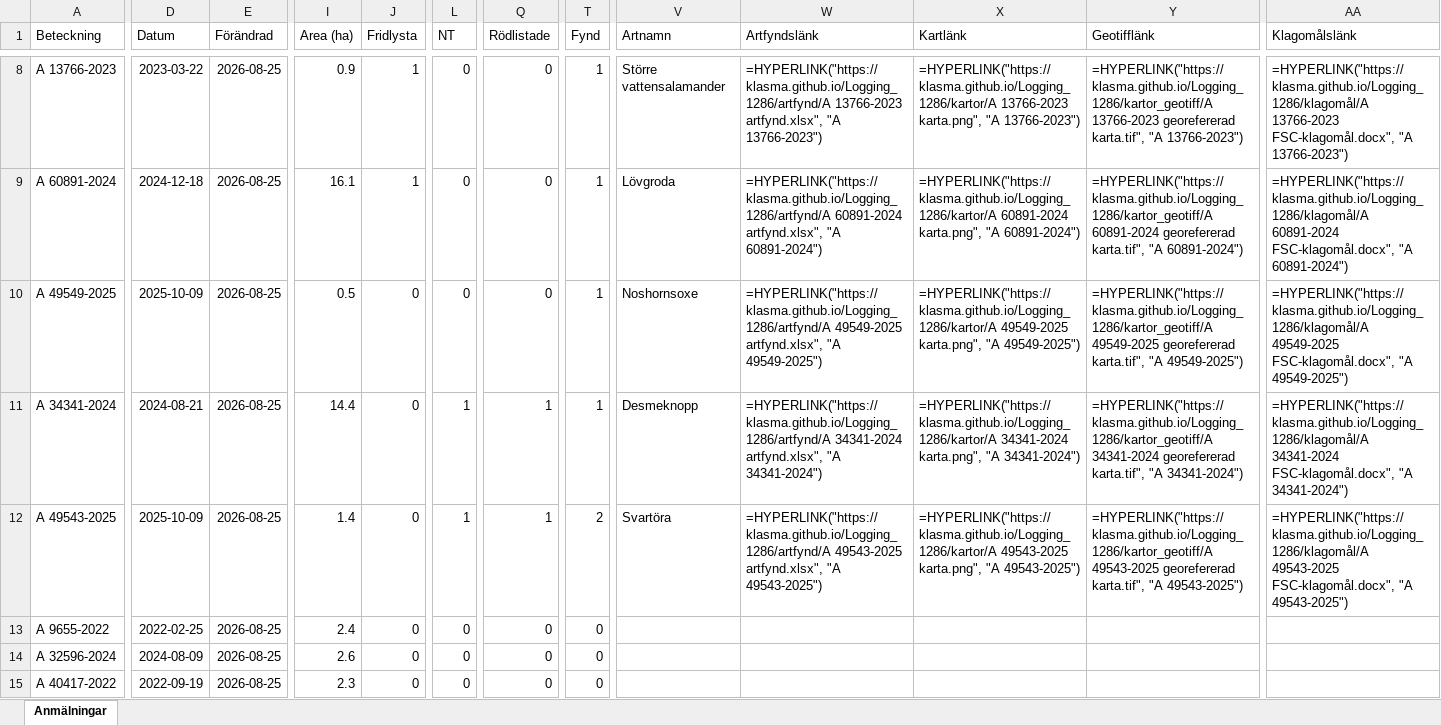
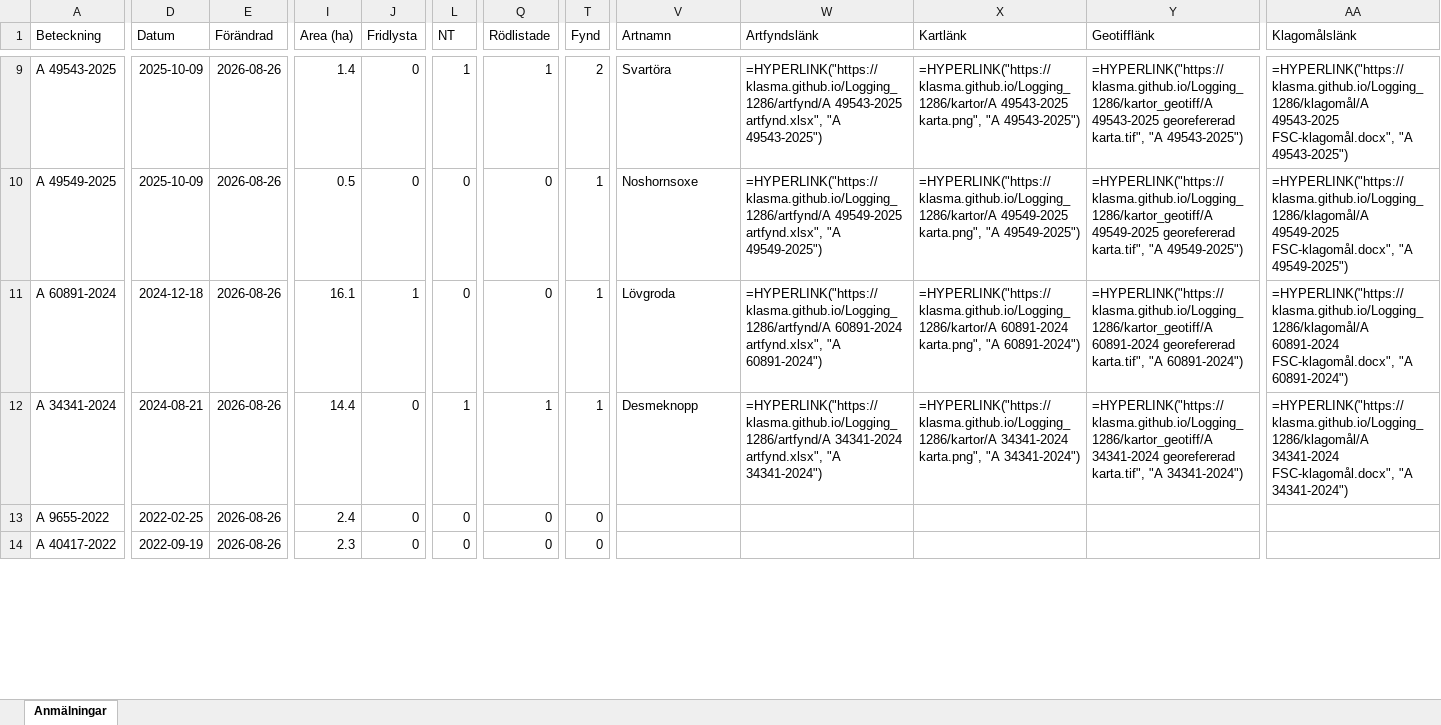
Before and after one commit to klasma/Logging_1286, an Excel workbook: Översikt YSTAD.xlsx, sheet Anmälningar, drawn as a sheet; only a part is shown, gaps mark what is left out; values as stored, in another font and other column widths than the file's, no borders; formulas without a stored value are shown as written; removed rows and columns are numbered as before the commit, all else as after; rows hold the shown columns only; the diff covers the shown part only; the diff names each change by its address in the sheet, - before the commit and + after, or states it on an @@ line.

```diff
--- a/Översikt YSTAD.xlsx (sheet Anmälningar)
+++ b/Översikt YSTAD.xlsx (sheet Anmälningar)
-row 8: A 13766-2023 | 2023-03-22 | 2026-08-25 | 0.9 | 1 | 0 | 0 | 1 | Större vattensalamander | =HYPERLINK("https://klasma.github.io/Logging_1286/artfynd/A 13766-2023 artfynd.xlsx", "A 13766-2023") | =HYPERLINK("https://klasma.github.io/Logging_1286/kartor/A 13766-2023 karta.png", "A 13766-2023") | =HYPERLINK("https://klasma.github.io/Logging_1286/kartor_geotiff/A 13766-2023 georefererad karta.tif", "A 13766-2023") | =HYPERLINK("https://klasma.github.io/Logging_1286/klagomål/A 13766-2023 FSC-klagomål.docx", "A 13766-2023")
-A9 (Beteckning): A 60891-2024
+A9 (Beteckning): A 49543-2025
-D9 (Datum): 2024-12-18
+D9 (Datum): 2025-10-09
-E9:E10 (Förändrad): 2026-08-25
+E9:E10 (Förändrad): 2026-08-26
-I9 (Area (ha)): 16.1
+I9 (Area (ha)): 1.4
-J9 (Fridlysta): 1
+J9 (Fridlysta): 0
-L9 (NT): 0
+L9 (NT): 1
-Q9 (Rödlistade): 0
+Q9 (Rödlistade): 1
-T9 (Fynd): 1
+T9 (Fynd): 2
-V9 (Artnamn): Lövgroda
+V9 (Artnamn): Svartöra
-W9 (Artfyndslänk): =HYPERLINK("https://klasma.github.io/Logging_1286/artfynd/A 60891-2024 artfynd.xlsx", "A 60891-2024")
+W9 (Artfyndslänk): =HYPERLINK("https://klasma.github.io/Logging_1286/artfynd/A 49543-2025 artfynd.xlsx", "A 49543-2025")
-X9 (Kartlänk): =HYPERLINK("https://klasma.github.io/Logging_1286/kartor/A 60891-2024 karta.png", "A 60891-2024")
+X9 (Kartlänk): =HYPERLINK("https://klasma.github.io/Logging_1286/kartor/A 49543-2025 karta.png", "A 49543-2025")
-Y9 (Geotifflänk): =HYPERLINK("https://klasma.github.io/Logging_1286/kartor_geotiff/A 60891-2024 georefererad karta.tif", "A 60891-2024")
+Y9 (Geotifflänk): =HYPERLINK("https://klasma.github.io/Logging_1286/kartor_geotiff/A 49543-2025 georefererad karta.tif", "A 49543-2025")
-AA9 (Klagomålslänk): =HYPERLINK("https://klasma.github.io/Logging_1286/klagomål/A 60891-2024 FSC-klagomål.docx", "A 60891-2024")
+AA9 (Klagomålslänk): =HYPERLINK("https://klasma.github.io/Logging_1286/klagomål/A 49543-2025 FSC-klagomål.docx", "A 49543-2025")
+row 11: A 60891-2024 | 2024-12-18 | 2026-08-26 | 16.1 | 1 | 0 | 0 | 1 | Lövgroda | =HYPERLINK("https://klasma.github.io/Logging_1286/artfynd/A 60891-2024 artfynd.xlsx", "A 60891-2024") | =HYPERLINK("https://klasma.github.io/Logging_1286/kartor/A 60891-2024 karta.png", "A 60891-2024") | =HYPERLINK("https://klasma.github.io/Logging_1286/kartor_geotiff/A 60891-2024 georefererad karta.tif", "A 60891-2024") | =HYPERLINK("https://klasma.github.io/Logging_1286/klagomål/A 60891-2024 FSC-klagomål.docx", "A 60891-2024")
-E12 (Förändrad): 2026-08-25
+E12 (Förändrad): 2026-08-26
-row 12: A 49543-2025 | 2025-10-09 | 2026-08-25 | 1.4 | 0 | 1 | 1 | 2 | Svartöra | =HYPERLINK("https://klasma.github.io/Logging_1286/artfynd/A 49543-2025 artfynd.xlsx", "A 49543-2025") | =HYPERLINK("https://klasma.github.io/Logging_1286/kartor/A 49543-2025 karta.png", "A 49543-2025") | =HYPERLINK("https://klasma.github.io/Logging_1286/kartor_geotiff/A 49543-2025 georefererad karta.tif", "A 49543-2025") | =HYPERLINK("https://klasma.github.io/Logging_1286/klagomål/A 49543-2025 FSC-klagomål.docx", "A 49543-2025")
-E13 (Förändrad): 2026-08-25
+E13 (Förändrad): 2026-08-26
-row 14: A 32596-2024 | 2024-08-09 | 2026-08-25 | 2.6 | 0 | 0 | 0 | 0
-E14 (Förändrad): 2026-08-25
+E14 (Förändrad): 2026-08-26
```
Also changed, not shown: 5 added rows, 3 removed rows and 23 edited cells elsewhere in this sheet, artfynd/A 13766-2023 artfynd.xlsx, artfynd/A 29858-2022 artfynd.xlsx, 54 other files.
